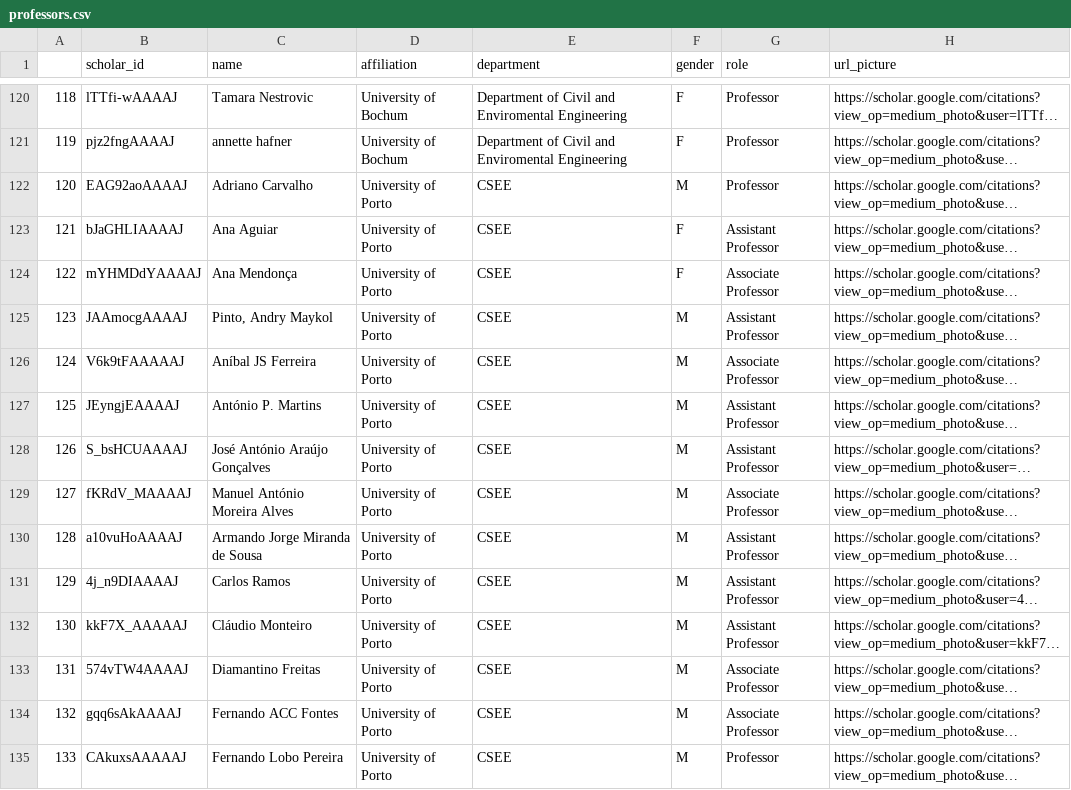
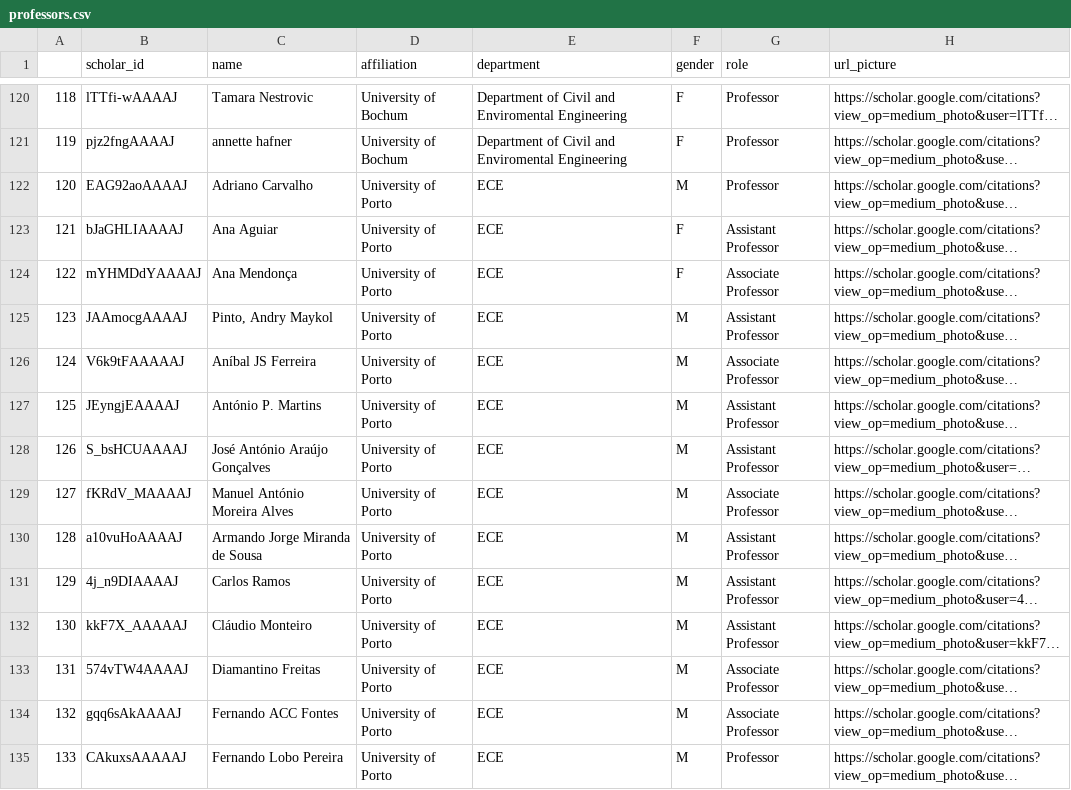
Before and after one commit to KyraStyl/gender_equality_observatory, a CSV file: dataset/professors.csv, drawn as a sheet; only a part is shown, gaps mark what is left out; long unchanged cells end in …; the diff covers the shown part only; the diff names each change by its address in the sheet, - before the commit and + after, or states it on an @@ line.

Commit message:
dataset

```diff
--- a/dataset/professors.csv
+++ b/dataset/professors.csv
-E122:E135 (department): CSEE
+E122:E135 (department): ECE
```
Also changed, not shown: 61 edited cells elsewhere in this file.
